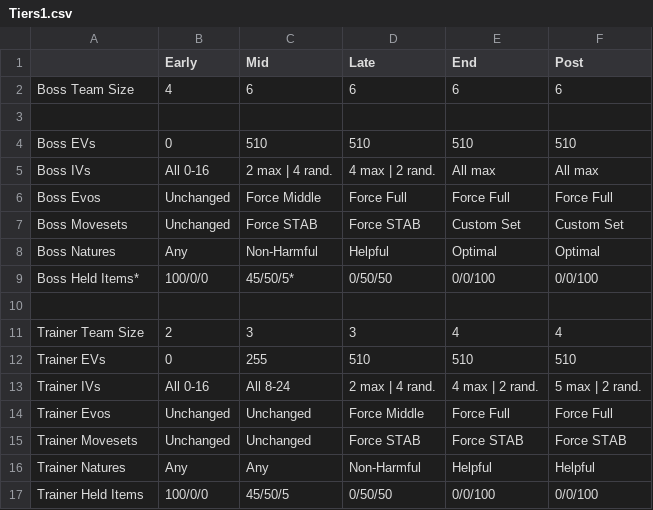
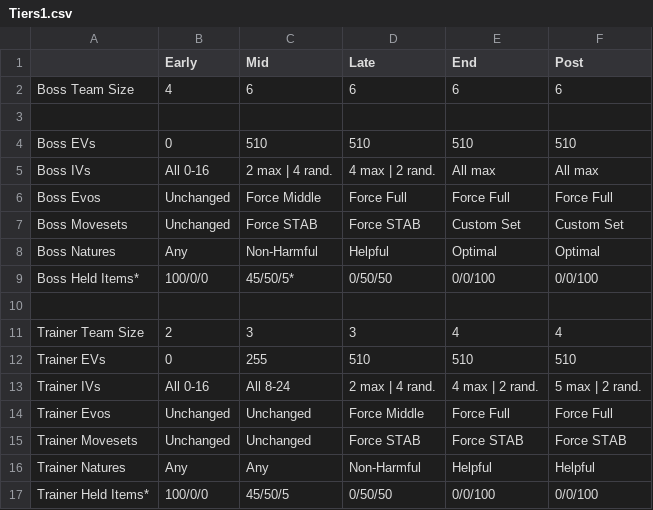
Before and after one commit to Lobbsterwaffles/hg-engine, a CSV file: gl/Tiers1.csv, drawn as a sheet.

```diff
--- a/gl/Tiers1.csv
+++ b/gl/Tiers1.csv
@@ -16,2 +16,2 @@ Trainer Movesets,Unchanged,Unchanged,Force STAB,Force STAB,Force STAB
 Trainer Natures,Any,Any,Non-Harmful,Helpful,Helpful
-Trainer Held Items,100/0/0,45/50/5,0/50/50,0/0/100,0/0/100
+Trainer Held Items*,100/0/0,45/50/5,0/50/50,0/0/100,0/0/100
```
Also changed, not shown: 5 other files.
